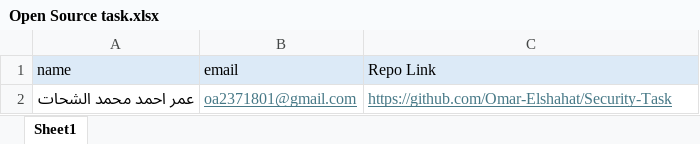
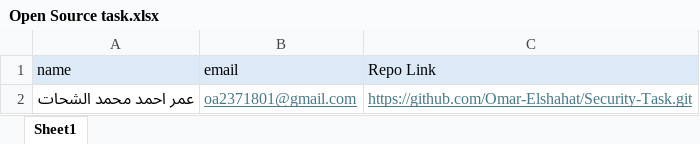
Before and after one commit to Omar-Elshahat/Security-Task, an Excel workbook: Open Source task.xlsx, sheet Sheet1, drawn as a sheet; values as stored, in another font and other column widths than the file's, no borders; the diff names each change by its address in the sheet, - before the commit and + after, or states it on an @@ line.

Commit message:
Add files via upload

```diff
--- a/Open Source task.xlsx (sheet Sheet1)
+++ b/Open Source task.xlsx (sheet Sheet1)
-C2 (Repo Link): https://github.com/Omar-Elshahat/Security-Task
+C2 (Repo Link): https://github.com/Omar-Elshahat/Security-Task.git
```
